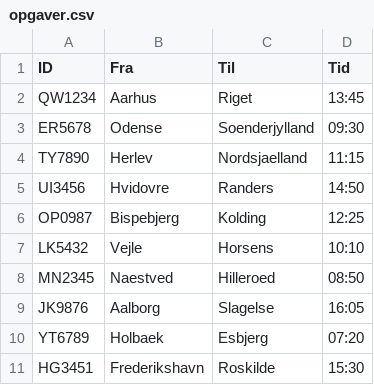
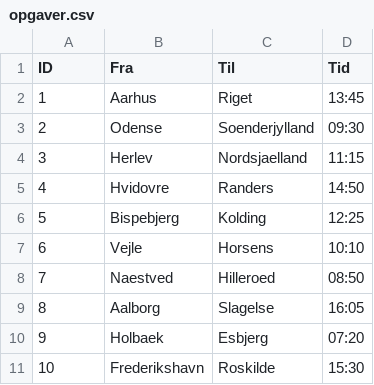
Before and after one commit to Team12UCL/RegionSyd, a CSV file: Data/opgaver.csv, drawn as a sheet.

```diff
--- a/Data/opgaver.csv
+++ b/Data/opgaver.csv
@@ -1,11 +1,11 @@
 ID,Fra,Til,Tid
-QW1234,Aarhus,Riget,13:45
-ER5678,Odense,Soenderjylland,09:30
-TY7890,Herlev,Nordsjaelland,11:15
-UI3456,Hvidovre,Randers,14:50
-OP0987,Bispebjerg,Kolding,12:25
-LK5432,Vejle,Horsens,10:10
-MN2345,Naestved,Hilleroed,08:50
-JK9876,Aalborg,Slagelse,16:05
-YT6789,Holbaek,Esbjerg,07:20
-HG3451,Frederikshavn,Roskilde,15:30
+1,Aarhus,Riget,13:45
+2,Odense,Soenderjylland,09:30
+3,Herlev,Nordsjaelland,11:15
+4,Hvidovre,Randers,14:50
+5,Bispebjerg,Kolding,12:25
+6,Vejle,Horsens,10:10
+7,Naestved,Hilleroed,08:50
+8,Aalborg,Slagelse,16:05
+9,Holbaek,Esbjerg,07:20
+10,Frederikshavn,Roskilde,15:30
```
Also changed, not shown: 3 other files.
